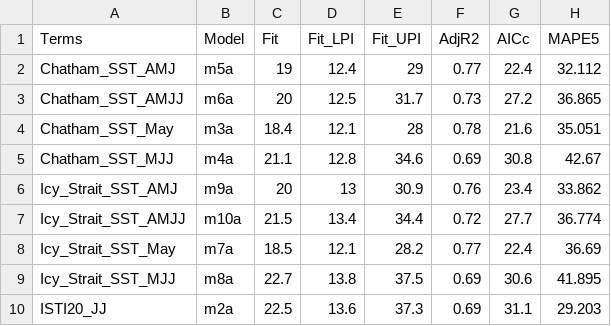
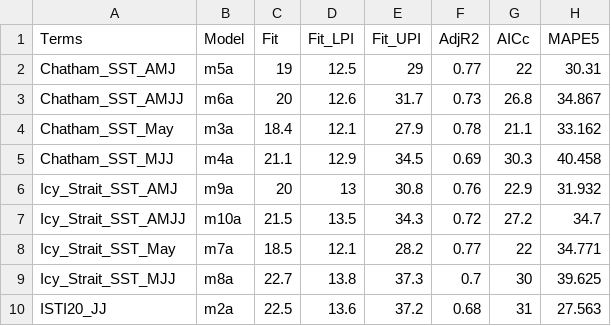
Before and after one commit to commfish/southeast_pink_salmon_preseason, a CSV file: 2026_forecast/results/model_summary_table2.csv, drawn as a sheet; only a part is shown; the diff covers the shown part only.

```diff
--- a/2026_forecast/results/model_summary_table2.csv
+++ b/2026_forecast/results/model_summary_table2.csv
@@ -1,10 +1,10 @@
 "Terms","Model","Fit","Fit_LPI","Fit_UPI","AdjR2","AICc","MAPE5"
-"Chatham_SST_AMJ","m5a",19,12.4,29,0.77,22.4,32.112
-"Chatham_SST_AMJJ","m6a",20,12.5,31.7,0.73,27.2,36.865
-"Chatham_SST_May","m3a",18.4,12.1,28,0.78,21.6,35.051
-"Chatham_SST_MJJ","m4a",21.1,12.8,34.6,0.69,30.8,42.67
-"Icy_Strait_SST_AMJ","m9a",20,13,30.9,0.76,23.4,33.862
-"Icy_Strait_SST_AMJJ","m10a",21.5,13.4,34.4,0.72,27.7,36.774
-"Icy_Strait_SST_May","m7a",18.5,12.1,28.2,0.77,22.4,36.69
-"Icy_Strait_SST_MJJ","m8a",22.7,13.8,37.5,0.69,30.6,41.895
-"ISTI20_JJ","m2a",22.5,13.6,37.3,0.69,31.1,29.203
+"Chatham_SST_AMJ","m5a",19,12.5,29,0.77,22,30.31
+"Chatham_SST_AMJJ","m6a",20,12.6,31.7,0.73,26.8,34.867
+"Chatham_SST_May","m3a",18.4,12.1,27.9,0.78,21.1,33.162
+"Chatham_SST_MJJ","m4a",21.1,12.9,34.5,0.69,30.3,40.458
+"Icy_Strait_SST_AMJ","m9a",20,13,30.8,0.76,22.9,31.932
+"Icy_Strait_SST_AMJJ","m10a",21.5,13.5,34.3,0.72,27.2,34.7
+"Icy_Strait_SST_May","m7a",18.5,12.1,28.2,0.77,22,34.771
+"Icy_Strait_SST_MJJ","m8a",22.7,13.8,37.3,0.7,30,39.625
+"ISTI20_JJ","m2a",22.5,13.6,37.2,0.68,31,27.563
```
Also changed, not shown: 32 edited cells elsewhere in this file, 2026_forecast/results/model_summary_final.csv, 2026_forecast/results/model_summary_table1.csv, 20 other files.
